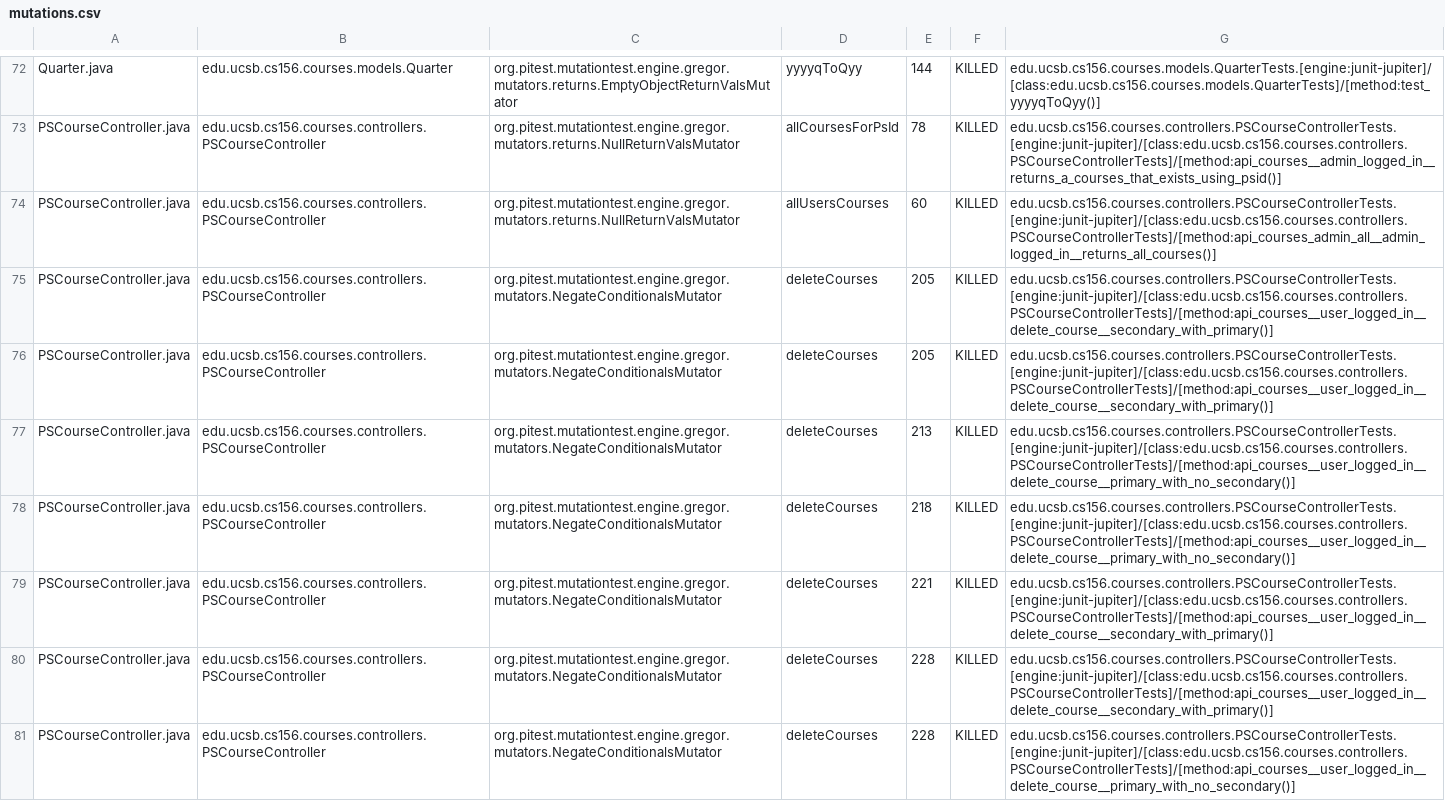
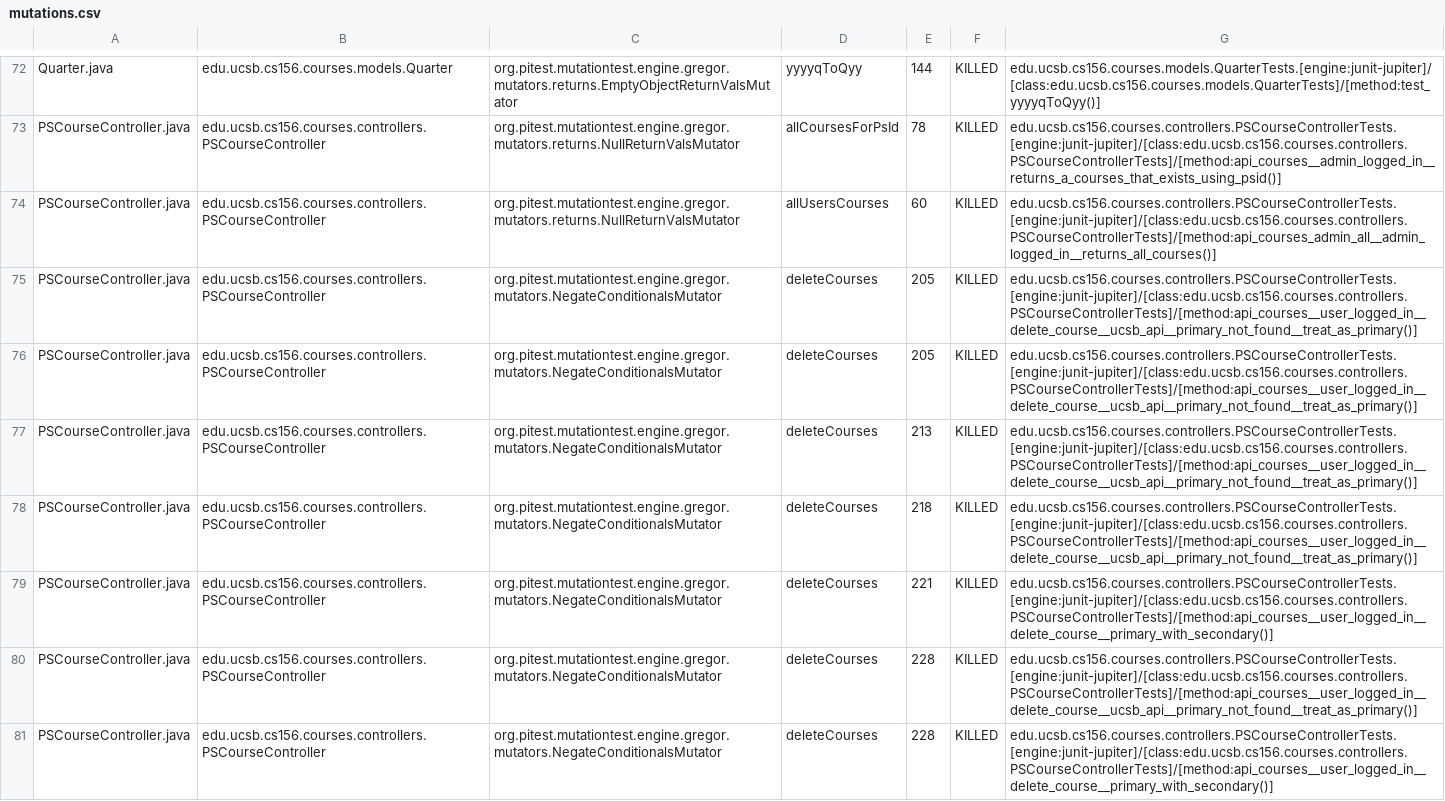
Before and after one commit to ucsb-cs156-s23/proj-courses-s23-7pm-4, a CSV file: pitest/mutations.csv, drawn as a sheet; only a part is shown, gaps mark what is left out; the diff covers the shown part only; the diff names each change by its address in the sheet, - before the commit and + after, or states it on an @@ line.

Commit message:
Deploying to gh-pages from @ ucsb-cs156-s23/proj-courses-s23-7pm-4@c5c26fa2dd538c8ff75639dcb540e90b31bd7932 🚀

```diff
--- a/pitest/mutations.csv
+++ b/pitest/mutations.csv
-G75:G76: edu.ucsb.cs156.courses.controllers.PSCourseControllerTests.[engine:junit-jupiter]/[class:edu.ucsb.cs156.courses.controllers.PSCourseControllerTests]/[method:api_courses__user_logged_in__delete_course__secondary_with_primary()]
+G75:G76: edu.ucsb.cs156.courses.controllers.PSCourseControllerTests.[engine:junit-jupiter]/[class:edu.ucsb.cs156.courses.controllers.PSCourseControllerTests]/[method:api_courses__user_logged_in__delete_course__ucsb_api__primary_not_found__treat_as_primary()]
-G77:G78: edu.ucsb.cs156.courses.controllers.PSCourseControllerTests.[engine:junit-jupiter]/[class:edu.ucsb.cs156.courses.controllers.PSCourseControllerTests]/[method:api_courses__user_logged_in__delete_course__primary_with_no_secondary()]
+G77:G78: edu.ucsb.cs156.courses.controllers.PSCourseControllerTests.[engine:junit-jupiter]/[class:edu.ucsb.cs156.courses.controllers.PSCourseControllerTests]/[method:api_courses__user_logged_in__delete_course__ucsb_api__primary_not_found__treat_as_primary()]
-G79: edu.ucsb.cs156.courses.controllers.PSCourseControllerTests.[engine:junit-jupiter]/[class:edu.ucsb.cs156.courses.controllers.PSCourseControllerTests]/[method:api_courses__user_logged_in__delete_course__secondary_with_primary()]
+G79: edu.ucsb.cs156.courses.controllers.PSCourseControllerTests.[engine:junit-jupiter]/[class:edu.ucsb.cs156.courses.controllers.PSCourseControllerTests]/[method:api_courses__user_logged_in__delete_course__primary_with_secondary()]
-G80: edu.ucsb.cs156.courses.controllers.PSCourseControllerTests.[engine:junit-jupiter]/[class:edu.ucsb.cs156.courses.controllers.PSCourseControllerTests]/[method:api_courses__user_logged_in__delete_course__secondary_with_primary()]
+G80: edu.ucsb.cs156.courses.controllers.PSCourseControllerTests.[engine:junit-jupiter]/[class:edu.ucsb.cs156.courses.controllers.PSCourseControllerTests]/[method:api_courses__user_logged_in__delete_course__ucsb_api__primary_not_found__treat_as_primary()]
-G81: edu.ucsb.cs156.courses.controllers.PSCourseControllerTests.[engine:junit-jupiter]/[class:edu.ucsb.cs156.courses.controllers.PSCourseControllerTests]/[method:api_courses__user_logged_in__delete_course__primary_with_no_secondary()]
+G81: edu.ucsb.cs156.courses.controllers.PSCourseControllerTests.[engine:junit-jupiter]/[class:edu.ucsb.cs156.courses.controllers.PSCourseControllerTests]/[method:api_courses__user_logged_in__delete_course__primary_with_secondary()]
```
Also changed, not shown: 74 edited cells elsewhere in this file, 37 other files.
